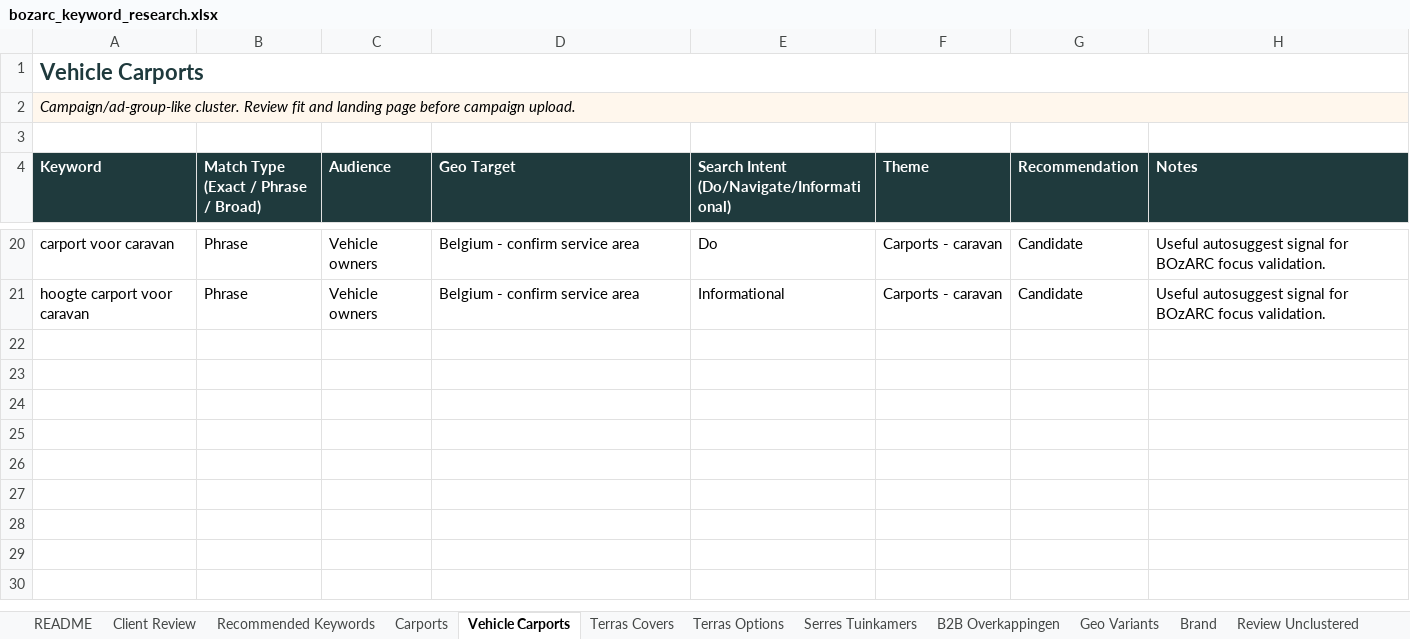
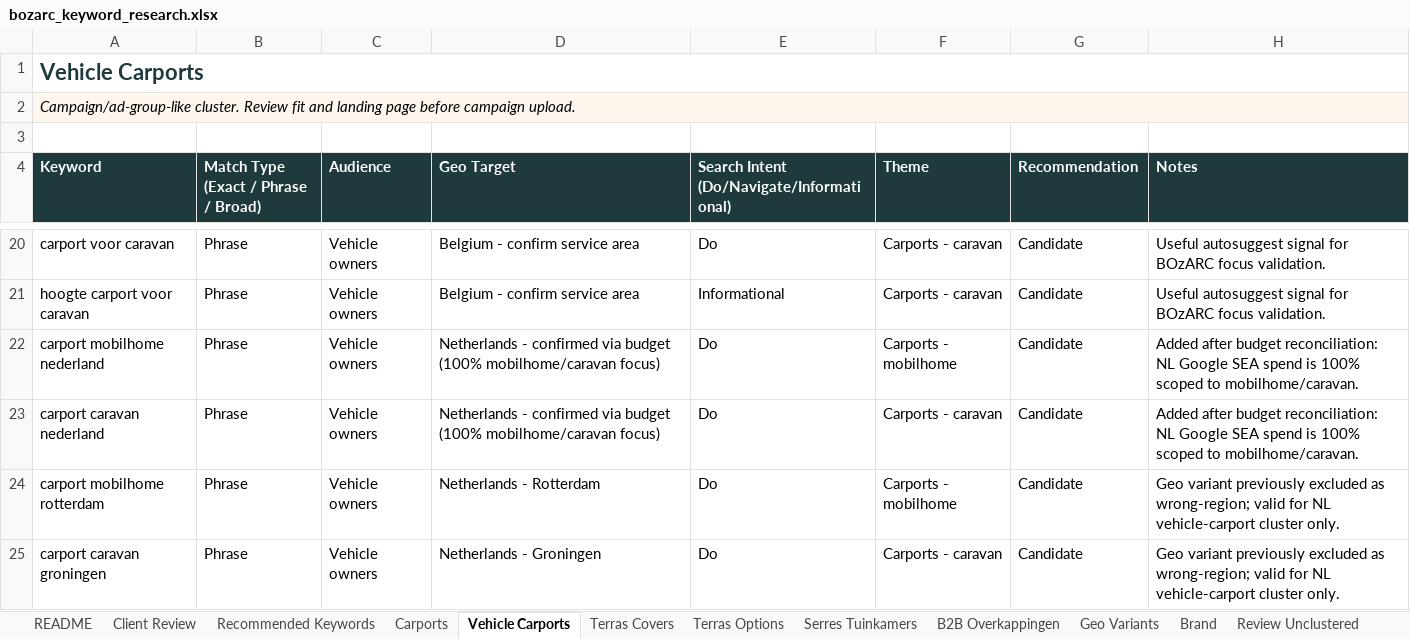
Before and after one commit to boyddriesen/Bozarc, an Excel workbook: reports/bozarc_keyword_research.xlsx, sheet Vehicle Carports, drawn as a sheet; only a part is shown, gaps mark what is left out; values as stored, in another font and other column widths than the file's, no borders; table styles not drawn; the diff names each change by its address in the sheet, - before the commit and + after, or states it on an @@ line.

Commit message:
Reconcile Excel data with docs and add MiniFlat to competitive audit
Excel files are treated as source of truth over the looser markdown
summaries:
- Replace the rough ±€15.000/maand estimate with Philippe's actual
  budget breakdown (€21.125-22.125/maand across Google SEA BE/NL/FR,
  Bing, Meta and the Only Humans service fee).
- Reconcile region scope: Netherlands (mobilhome/caravan-only) and
  France are confirmed active paid regions, not "wrong country"
  negatives. Updated the keyword research negatives/geo sheets and
  docs accordingly.
- Synced the markdown negatives list to the full 28-term Excel list.

Researched MiniFlat's actual product range and SERP presence: they
sell verandas/pergolas/home-extensions, not carports, and only
surface in pergola/veranda searches, not carport/terras searches.
Added them to the productbrede competitor audit (workbook + docs)
under the correct product family, and clarified their role in the
general benchmark as a branding/UX reference rather than a carport
competitor.

```diff
--- a/reports/bozarc_keyword_research.xlsx (sheet Vehicle Carports)
+++ b/reports/bozarc_keyword_research.xlsx (sheet Vehicle Carports)
-B2:H2 fill: #FFF7ED
+B2:H2 fill: none
+row 22: carport mobilhome nederland | Phrase | Vehicle owners | Netherlands - confirmed via budget (100% mobilhome/caravan focus) | Do | Carports - mobilhome | Candidate | Added after budget reconciliation: NL Google SEA spend is 100% scoped to mobilhome/caravan.
+row 23: carport caravan nederland | Phrase | Vehicle owners | Netherlands - confirmed via budget (100% mobilhome/caravan focus) | Do | Carports - caravan | Candidate | Added after budget reconciliation: NL Google SEA spend is 100% scoped to mobilhome/caravan.
+row 24: carport mobilhome rotterdam | Phrase | Vehicle owners | Netherlands - Rotterdam | Do | Carports - mobilhome | Candidate | Geo variant previously excluded as wrong-region; valid for NL vehicle-carport cluster only.
+row 25: carport caravan groningen | Phrase | Vehicle owners | Netherlands - Groningen | Do | Carports - caravan | Candidate | Geo variant previously excluded as wrong-region; valid for NL vehicle-carport cluster only.
```
Also changed, not shown: sheet Sources, sheet Client Review, sheet Negatives, sheet Geo Variants, sheet Terras Options, sheet Serres Tuinkamers, 10 more sheets, reports/bozarc_productbrede_audit_concurrentie_en_google.xlsx, 8 other files.
